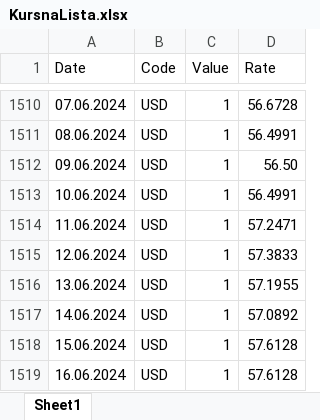
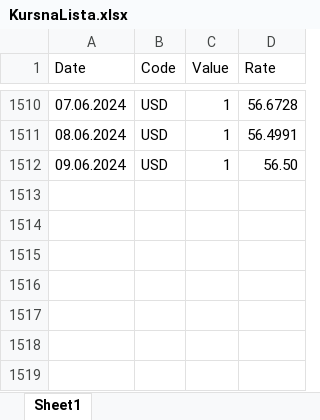
Before and after one commit to nikoladomazetovikj/exchange-rate-prediction-admin, an Excel workbook: storage/app/KursnaLista.xlsx, sheet Sheet1, drawn as a sheet; only a part is shown, gaps mark what is left out; values as stored, in another font and other column widths than the file's, no borders; the diff names each change by its address in the sheet, - before the commit and + after, or states it on an @@ line.

Commit message:
fix: data

```diff
--- a/storage/app/KursnaLista.xlsx (sheet Sheet1)
+++ b/storage/app/KursnaLista.xlsx (sheet Sheet1)
-row 1513: 10.06.2024 | USD | 1 | 56.4991
-row 1514: 11.06.2024 | USD | 1 | 57.2471
-row 1515: 12.06.2024 | USD | 1 | 57.3833
-row 1516: 13.06.2024 | USD | 1 | 57.1955
-row 1517: 14.06.2024 | USD | 1 | 57.0892
-row 1518: 15.06.2024 | USD | 1 | 57.6128
-row 1519: 16.06.2024 | USD | 1 | 57.6128
```
